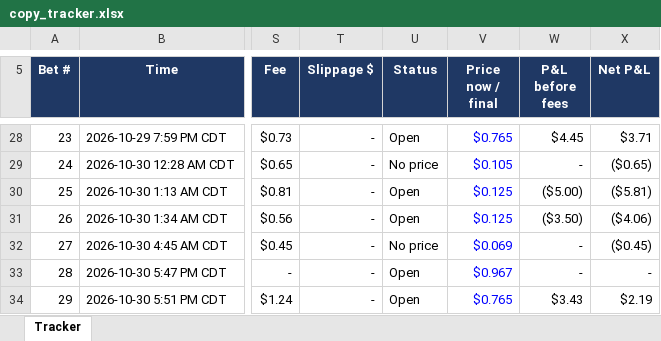
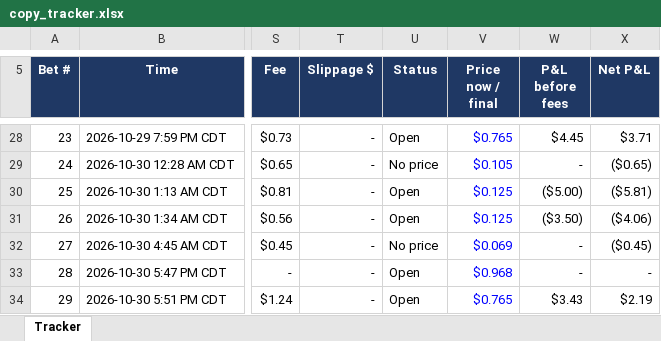
Before and after one commit to domc47/bethub, an Excel workbook: copy_tracker.xlsx, sheet Tracker, drawn as a sheet; only a part is shown, gaps mark what is left out; values as stored, in another font and other column widths than the file's, no borders; charts and pictures not drawn; the diff covers the shown part only; the diff names each change by its address in the sheet, - before the commit and + after, or states it on an @@ line.

```diff
--- a/copy_tracker.xlsx (sheet Tracker)
+++ b/copy_tracker.xlsx (sheet Tracker)
-V33 (Price now / final): $0.967
+V33 (Price now / final): $0.968
```
Also changed, not shown: 1 added row and 34 edited cells elsewhere in this sheet, formulas that keep their value, hidden cells.
